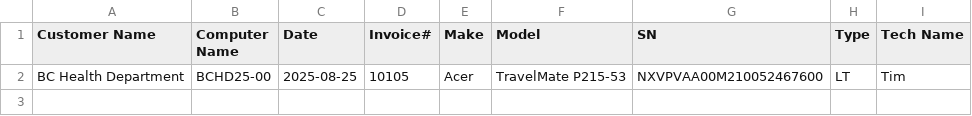
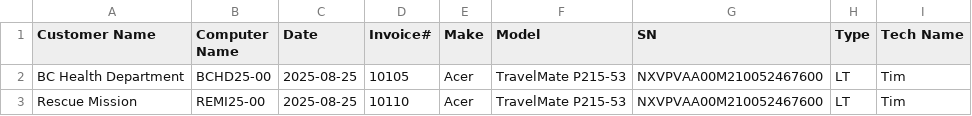
Before and after one commit to TCBCTim/BasicPrep, a CSV file: computerlist.csv, drawn as a sheet; the diff names each change by its address in the sheet, - before the commit and + after, or states it on an @@ line.

Commit message:
Appended new row for REMI25-00

```diff
--- a/computerlist.csv
+++ b/computerlist.csv
+row 3: Rescue Mission | REMI25-00 | 2025-08-25 | 10110 | Acer | TravelMate P215-53 | NXVPVAA00M210052467600 | LT | Tim
```
